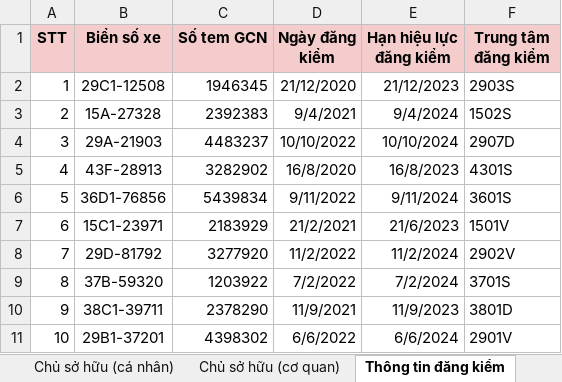
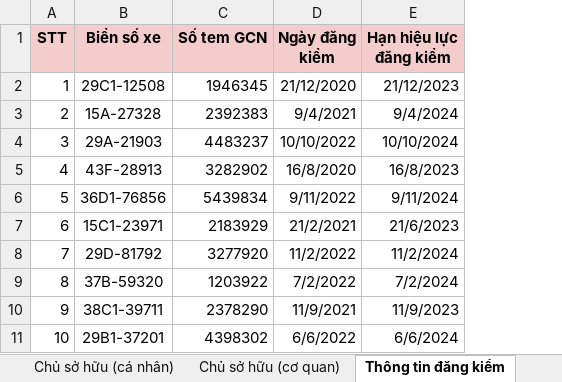
Before and after one commit to 11TnM06/registry-total, an Excel workbook: registry-total-backend/src/main/resources/Web_Data_Final.xlsx, sheet Thông tin đăng kiểm, drawn as a sheet; values as stored, in another font and other column widths than the file's, no borders; the diff names each change by its address in the sheet, - before the commit and + after, or states it on an @@ line.

```diff
--- a/registry-total-backend/src/main/resources/Web_Data_Final.xlsx (sheet Thông tin đăng kiểm)
+++ b/registry-total-backend/src/main/resources/Web_Data_Final.xlsx (sheet Thông tin đăng kiểm)
-column F (Trung tâm đăng kiểm), rows 2-11: 2903S | 1502S | 2907D | 4301S | 3601S | 1501V | 2902V | 3701S | 3801D | 2901V
```
Also changed, not shown: 8 other files.
